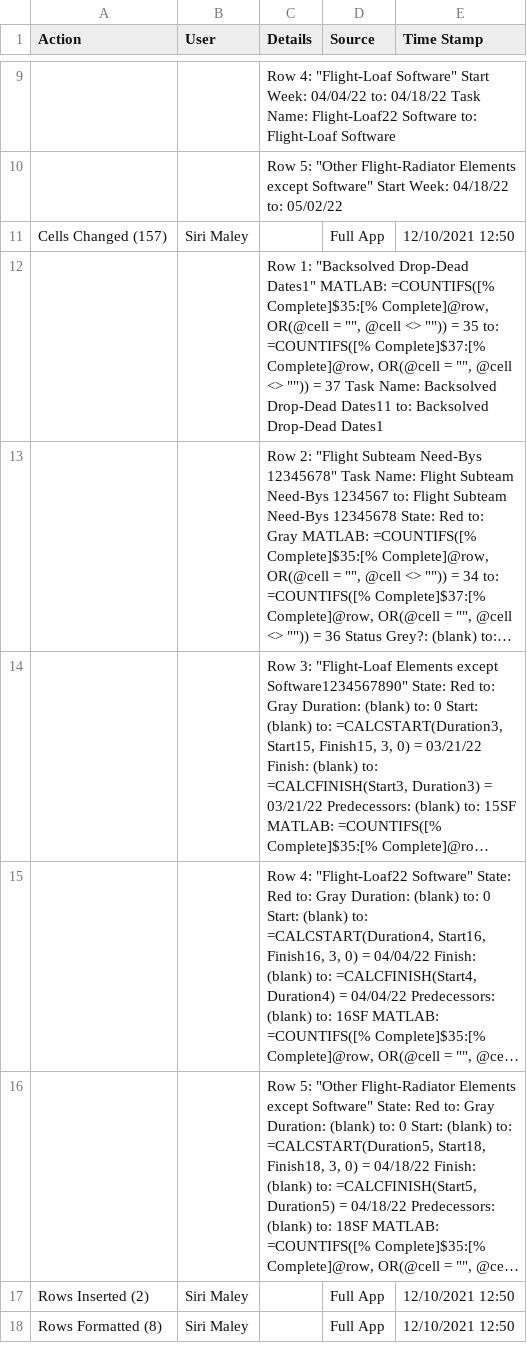
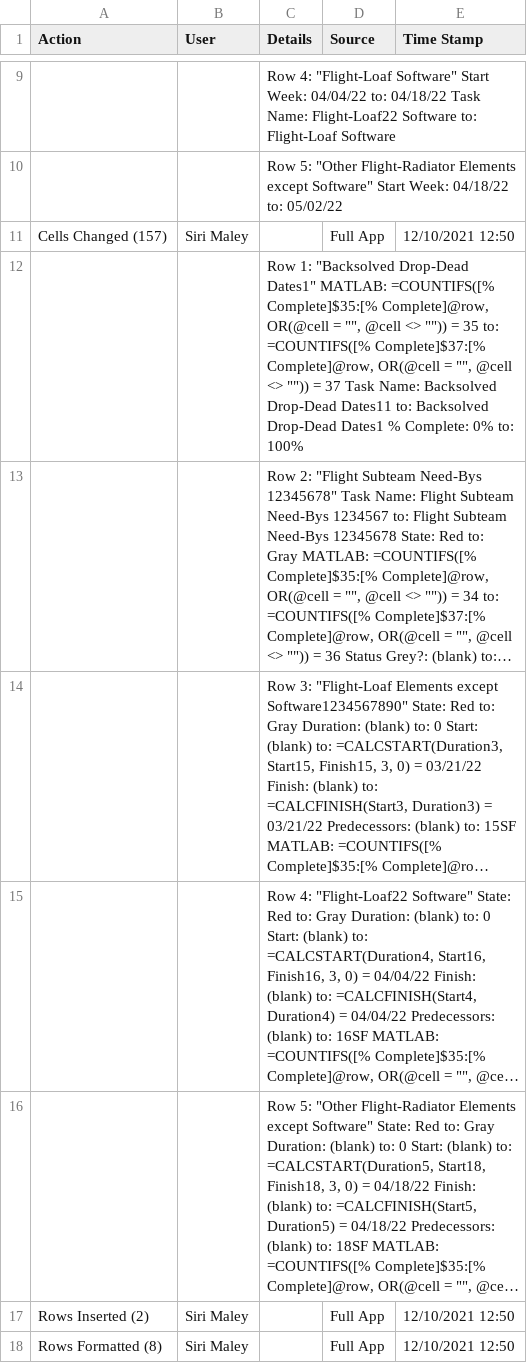
Before and after one commit to skm5107/GeneralTools, a CSV file: SmartSheet/Example Activity Log.csv, drawn as a sheet; only a part is shown, gaps mark what is left out; long unchanged cells end in …; the diff names each change by its address in the sheet, - before the commit and + after, or states it on an @@ line.

```diff
--- a/SmartSheet/Example Activity Log.csv
+++ b/SmartSheet/Example Activity Log.csv
-C12 (Details): …Drop-Dead Dates1
+C12 (Details): …Drop-Dead Dates1 % Complete: 0% to: 100%
```
Also changed, not shown: SmartSheet/@ChangeDetail/textKey.csv, 10 other files.
